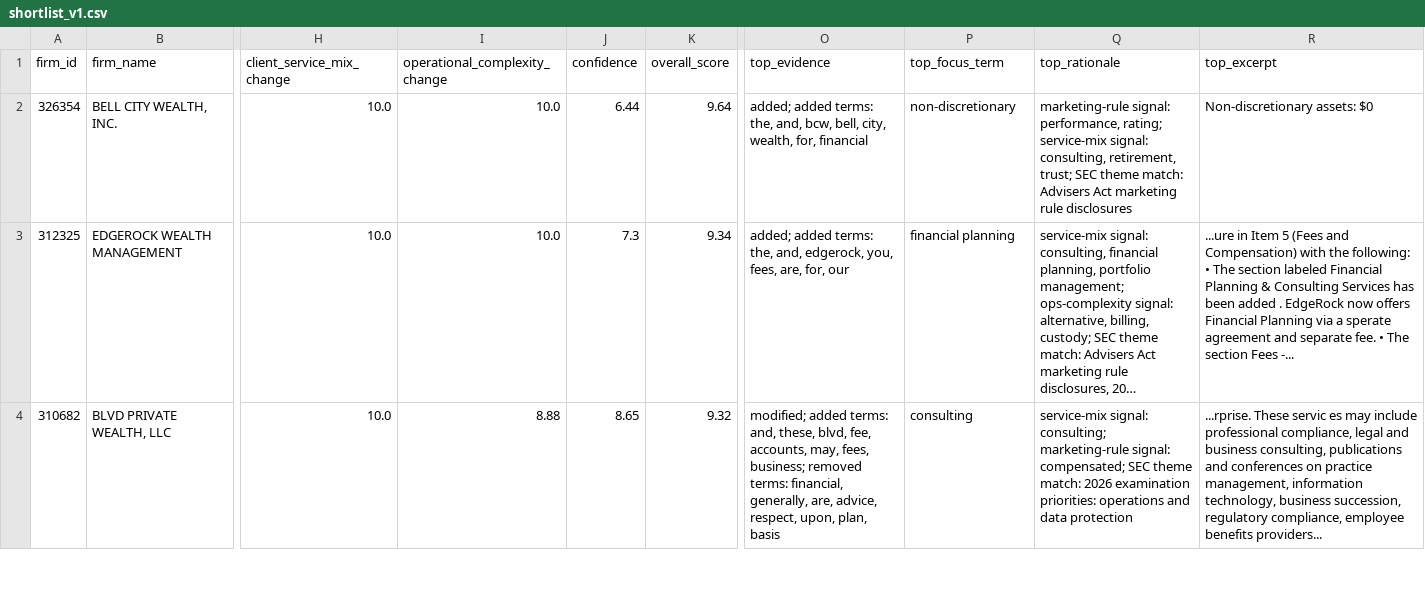
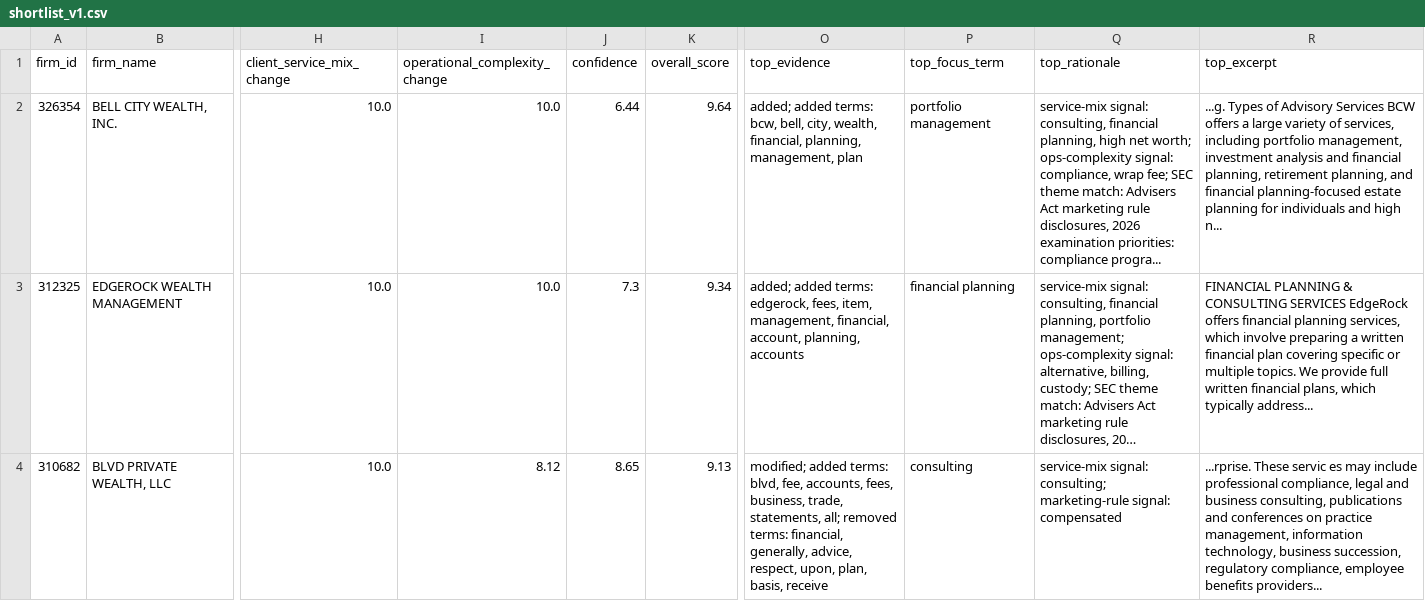
Before and after one commit to altiratech/ria-inflection-engine, a CSV file: data/canonical/first_slice/shortlist_v1.csv, drawn as a sheet; only a part is shown, gaps mark what is left out; long unchanged cells end in …; the diff covers the shown part only; the diff names each change by its address in the sheet, - before the commit and + after, or states it on an @@ line.

Commit message:
Fix OCR substring evidence matches

```diff
--- a/data/canonical/first_slice/shortlist_v1.csv
+++ b/data/canonical/first_slice/shortlist_v1.csv
-O2 (top_evidence): …added terms: the, and, bcw, bell, city, wealth, for, financial
+O2 (top_evidence): …added terms: bcw, bell, city, wealth, financial, planning, management, plan
-P2 (top_focus_term): non-discretionary
+P2 (top_focus_term): portfolio management
-Q2 (top_rationale): marketing-rule signal: performance, rating; service-mix signal: consulting, retirement, trust; SEC theme match: Advisers Act marketing rule disclosures
+Q2 (top_rationale): service-mix signal: consulting, financial planning, high net worth; ops-complexity signal: compliance, wrap fee; SEC theme match: Advisers Act marketing rule disclosures, 2026 examination priorities: compliance progra...
-R2 (top_excerpt): Non-discretionary assets: $0
+R2 (top_excerpt): ...g. Types of Advisory Services BCW offers a large variety of services, including portfolio management, investment analysis and financial planning, retirement planning, and financial planning-focused estate planning for individuals and high n...
-O3 (top_evidence): …added terms: the, and, edgerock, you, fees, are, for, our
+O3 (top_evidence): …added terms: edgerock, fees, item, management, financial, account, planning, accounts
-R3 (top_excerpt): ...ure in Item 5 (Fees and Compensation) with the following: • The section labeled Financial Planning & Consulting Services has been added . EdgeRock now offers Financial Planning via a sperate agreement and separate fee. • The section Fees -...
+R3 (top_excerpt): FINANCIAL PLANNING & CONSULTING SERVICES EdgeRock offers financial planning services, which involve preparing a written financial plan covering specific or multiple topics. We provide full written financial plans, which typically address...
-I4 (operational_complexity_change): 8.88
+I4 (operational_complexity_change): 8.12
-K4 (overall_score): 9.32
+K4 (overall_score): 9.13
-O4 (top_evidence): …added terms: and, these, blvd, fee, accounts, may, fees, business; removed terms: financial, generally, are, advice, respect, upon, plan, basis
+O4 (top_evidence): …added terms: blvd, fee, accounts, fees, business, trade, statements, all; removed terms: financial, generally, advice, respect, upon, plan, basis, receive
-Q4 (top_rationale): …marketing-rule signal: compensated; SEC theme match: 2026 examination priorities: operations and data protection
+Q4 (top_rationale): …marketing-rule signal: compensated
```
Also changed, not shown: 10 edited cells elsewhere in this file, 7 other files.
